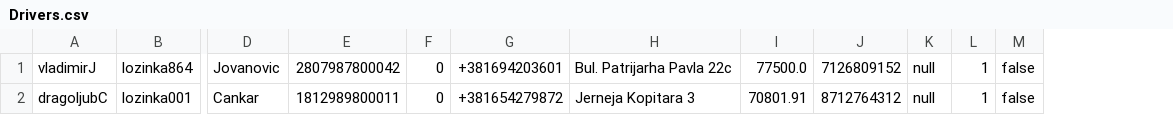
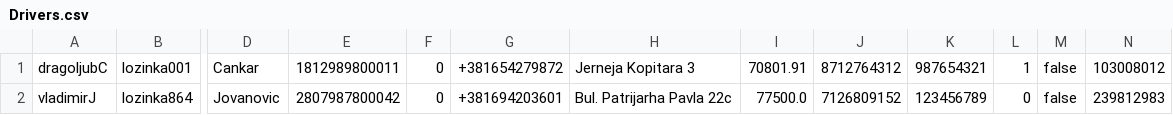
Before and after one commit to 2Dan3/Project-UOP-AiSP, a CSV file: Projekat/bin/dataFiles/Drivers.csv, drawn as a sheet; only a part is shown, gaps mark what is left out; removed rows and columns are numbered as before the commit, all else as after; rows hold the shown columns only; the diff names each change by its address in the sheet, - before the commit and + after, or states it on an @@ line.

Commit message:
Added binary search, Ride finish, Summary Reports, Extra vehicle/driver data

```diff
--- a/Projekat/bin/dataFiles/Drivers.csv
+++ b/Projekat/bin/dataFiles/Drivers.csv
-column K, row 2: null
+column K, row 1: 987654321
+column N, row 1: 103008012
-row 1: vladimirJ | lozinka864 | Jovanovic | 2807987800042 | 0 | +381694203601 | Bul. Patrijarha Pavla 22c | 77500.0 | 7126809152 | null | 1 | false
+row 2: vladimirJ | lozinka864 | Jovanovic | 2807987800042 | 0 | +381694203601 | Bul. Patrijarha Pavla 22c | 77500.0 | 7126809152 | 123456789 | 0 | false | 239812983
```
Also changed, not shown: Projekat/bin/dataFiles/Dispatchers.csv, Projekat/src/dataFiles/Dispatchers.csv, 28 other files.
